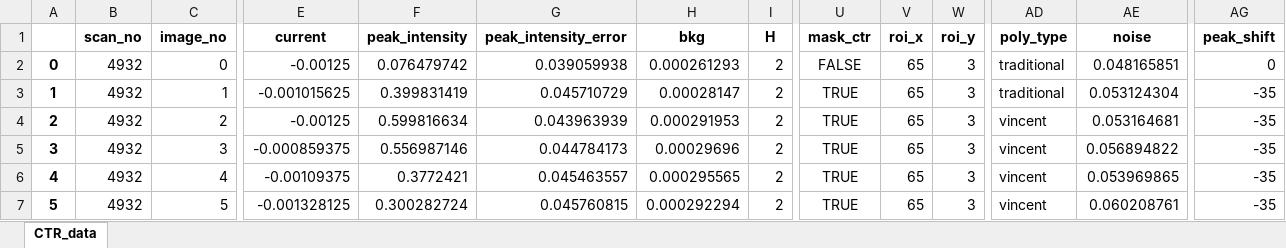
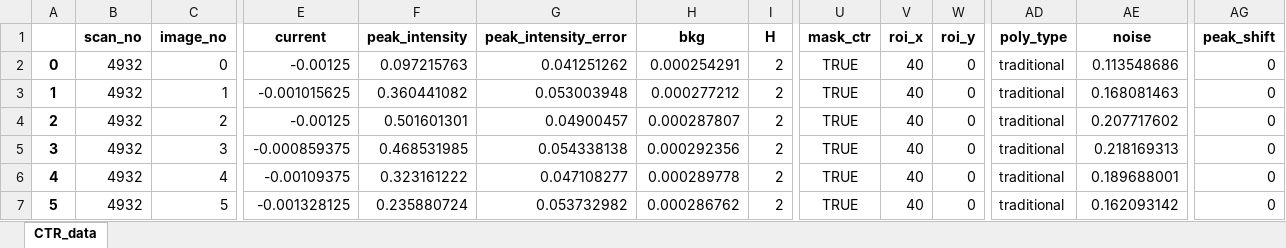
Before and after one commit to jackey-qiu/DaFy, an Excel workbook: dump_files/temp_data_ctr.xlsx, sheet CTR_data, drawn as a sheet; only a part is shown, gaps mark what is left out; values as stored, in another font and other column widths than the file's, no borders; the diff covers the shown part only; the diff names each change by its address in the sheet, - before the commit and + after, or states it on an @@ line.

Commit message:
remove the fluctuation component from the error bar evaluation, now error bar is possoin error purely.

```diff
--- a/dump_files/temp_data_ctr.xlsx (sheet CTR_data)
+++ b/dump_files/temp_data_ctr.xlsx (sheet CTR_data)
-F2 (peak_intensity): 0.076479742
+F2 (peak_intensity): 0.097215763
-G2 (peak_intensity_error): 0.039059938
+G2 (peak_intensity_error): 0.041251262
-H2 (bkg): 0.000261293
+H2 (bkg): 0.000254291
-U2 (mask_ctr): FALSE
+U2 (mask_ctr): TRUE
-V2:V7 (roi_x): 65
+V2:V7 (roi_x): 40
-W2:W7 (roi_y): 3
+W2:W7 (roi_y): 0
-AE2 (noise): 0.048165851
+AE2 (noise): 0.113548686
-F3 (peak_intensity): 0.399831419
+F3 (peak_intensity): 0.360441082
-G3 (peak_intensity_error): 0.045710729
+G3 (peak_intensity_error): 0.053003948
-H3 (bkg): 0.00028147
+H3 (bkg): 0.000277212
-AE3 (noise): 0.053124304
+AE3 (noise): 0.168081463
-AG3:AG7 (peak_shift): -35
+AG3:AG7 (peak_shift): 0
-F4 (peak_intensity): 0.599816634
+F4 (peak_intensity): 0.501601301
-G4 (peak_intensity_error): 0.043963939
+G4 (peak_intensity_error): 0.04900457
-H4 (bkg): 0.000291953
+H4 (bkg): 0.000287807
-AD4:AD7 (poly_type): vincent
+AD4:AD7 (poly_type): traditional
-AE4 (noise): 0.053164681
+AE4 (noise): 0.207717602
-F5 (peak_intensity): 0.556987146
+F5 (peak_intensity): 0.468531985
-G5 (peak_intensity_error): 0.044784173
+G5 (peak_intensity_error): 0.054338138
-H5 (bkg): 0.00029696
+H5 (bkg): 0.000292356
-AE5 (noise): 0.056894822
+AE5 (noise): 0.218169313
-F6 (peak_intensity): 0.3772421
+F6 (peak_intensity): 0.323161222
-G6 (peak_intensity_error): 0.045463557
+G6 (peak_intensity_error): 0.047108277
-H6 (bkg): 0.000295565
+H6 (bkg): 0.000289778
-AE6 (noise): 0.053969865
+AE6 (noise): 0.189688001
-F7 (peak_intensity): 0.300282724
+F7 (peak_intensity): 0.235880724
-G7 (peak_intensity_error): 0.045760815
+G7 (peak_intensity_error): 0.053732982
-H7 (bkg): 0.000292294
+H7 (bkg): 0.000286762
-AE7 (noise): 0.060208761
+AE7 (noise): 0.162093142
```
Also changed, not shown: 21 added rows and 386 edited cells elsewhere in this sheet, 1 other file.
